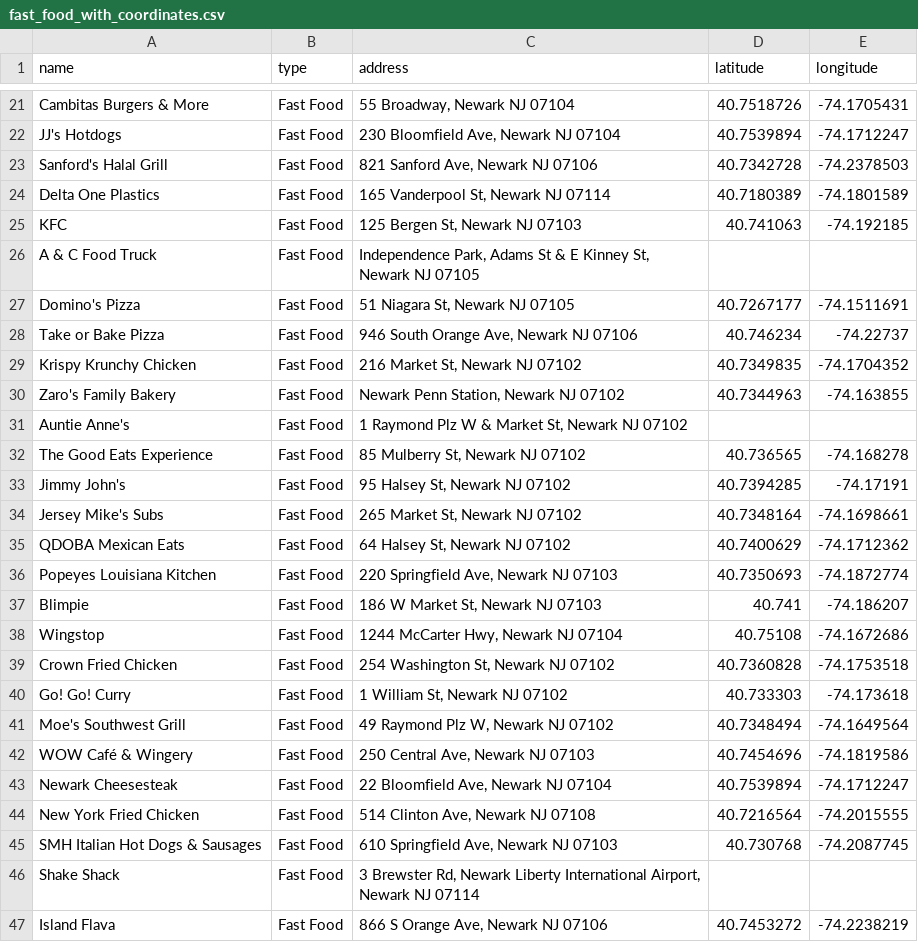
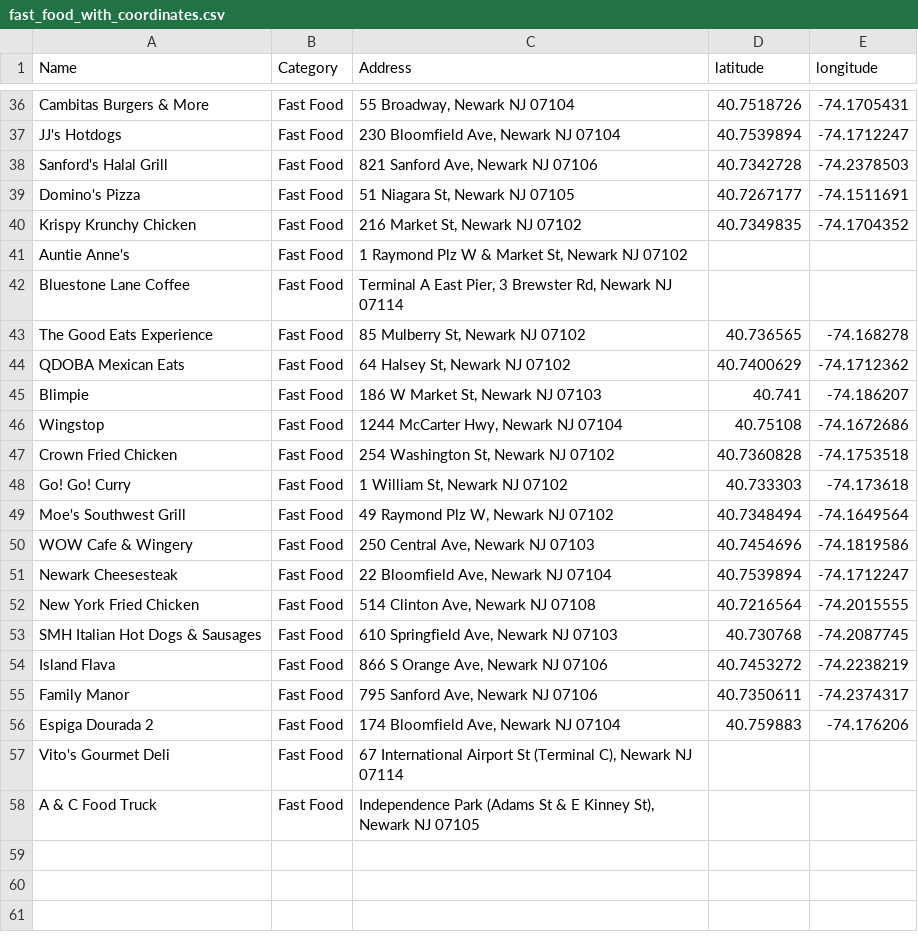
Before and after one commit to jjimenez723/Website, a CSV file: Map/fast_food_with_coordinates.csv, drawn as a sheet; only a part is shown, gaps mark what is left out; the diff covers the shown part only.

```diff
--- a/Map/fast_food_with_coordinates.csv
+++ b/Map/fast_food_with_coordinates.csv
@@ -1 +1 @@
-name,type,address,latitude,longitude
+Name,Category,Address,latitude,longitude
@@ -23,15 +38,8 @@ JJ's Hotdogs,Fast Food,"230 Bloomfield Ave, Newark NJ 07104",40.7539894,-74.1712
 Sanford's Halal Grill,Fast Food,"821 Sanford Ave, Newark NJ 07106",40.7342728,-74.2378503
-Delta One Plastics,Fast Food,"165 Vanderpool St, Newark NJ 07114",40.7180389,-74.1801589
-KFC,Fast Food,"125 Bergen St, Newark NJ 07103",40.741063,-74.192185
-A & C Food Truck,Fast Food,"Independence Park, Adams St & E Kinney St, Newark NJ 07105",,
 Domino's Pizza,Fast Food,"51 Niagara St, Newark NJ 07105",40.7267177,-74.1511691
-Take or Bake Pizza,Fast Food,"946 South Orange Ave, Newark NJ 07106",40.746234,-74.22737
 Krispy Krunchy Chicken,Fast Food,"216 Market St, Newark NJ 07102",40.7349835,-74.1704352
-Zaro's Family Bakery,Fast Food,"Newark Penn Station, Newark NJ 07102",40.7344963,-74.163855
 Auntie Anne's,Fast Food,"1 Raymond Plz W & Market St, Newark NJ 07102",,
+Bluestone Lane Coffee,Fast Food,"Terminal A East Pier, 3 Brewster Rd, Newark NJ 07114",,
 The Good Eats Experience,Fast Food,"85 Mulberry St, Newark NJ 07102",40.736565,-74.168278
-Jimmy John's,Fast Food,"95 Halsey St, Newark NJ 07102",40.7394285,-74.17191
-Jersey Mike's Subs,Fast Food,"265 Market St, Newark NJ 07102",40.7348164,-74.1698661
 QDOBA Mexican Eats,Fast Food,"64 Halsey St, Newark NJ 07102",40.7400629,-74.1712362
-Popeyes Louisiana Kitchen,Fast Food,"220 Springfield Ave, Newark NJ 07103",40.7350693,-74.1872774
 Blimpie,Fast Food,"186 W Market St, Newark NJ 07103",40.741,-74.186207
@@ -41,3 +49,3 @@ Go! Go! Curry,Fast Food,"1 William St, Newark NJ 07102",40.733303,-74.173618
 Moe's Southwest Grill,Fast Food,"49 Raymond Plz W, Newark NJ 07102",40.7348494,-74.1649564
-WOW Café & Wingery,Fast Food,"250 Central Ave, Newark NJ 07103",40.7454696,-74.1819586
+WOW Cafe & Wingery,Fast Food,"250 Central Ave, Newark NJ 07103",40.7454696,-74.1819586
 Newark Cheesesteak,Fast Food,"22 Bloomfield Ave, Newark NJ 07104",40.7539894,-74.1712247
@@ -45,3 +53,6 @@ New York Fried Chicken,Fast Food,"514 Clinton Ave, Newark NJ 07108",40.7216564,-
 SMH Italian Hot Dogs & Sausages,Fast Food,"610 Springfield Ave, Newark NJ 07103",40.730768,-74.2087745
-Shake Shack,Fast Food,"3 Brewster Rd, Newark Liberty International Airport, Newark NJ 07114",,
 Island Flava,Fast Food,"866 S Orange Ave, Newark NJ 07106",40.7453272,-74.2238219
+Family Manor,Fast Food,"795 Sanford Ave, Newark NJ 07106",40.7350611,-74.2374317
+Espiga Dourada 2,Fast Food,"174 Bloomfield Ave, Newark NJ 07104",40.759883,-74.176206
+Vito's Gourmet Deli,Fast Food,"67 International Airport St (Terminal C), Newark NJ 07114",,
+A & C Food Truck,Fast Food,"Independence Park (Adams St & E Kinney St), Newark NJ 07105",,
```
Also changed, not shown: 17 added rows and 3 removed rows elsewhere in this file, Map/fast_food.csv, 56 other files.
